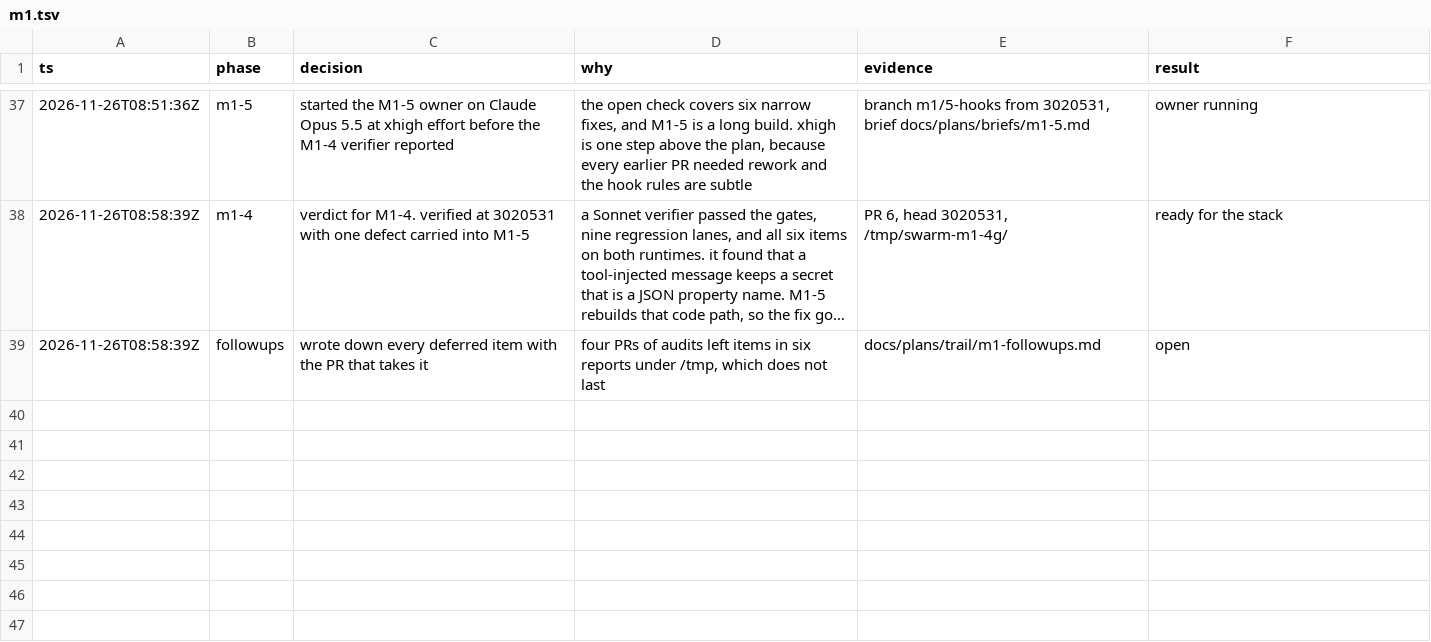
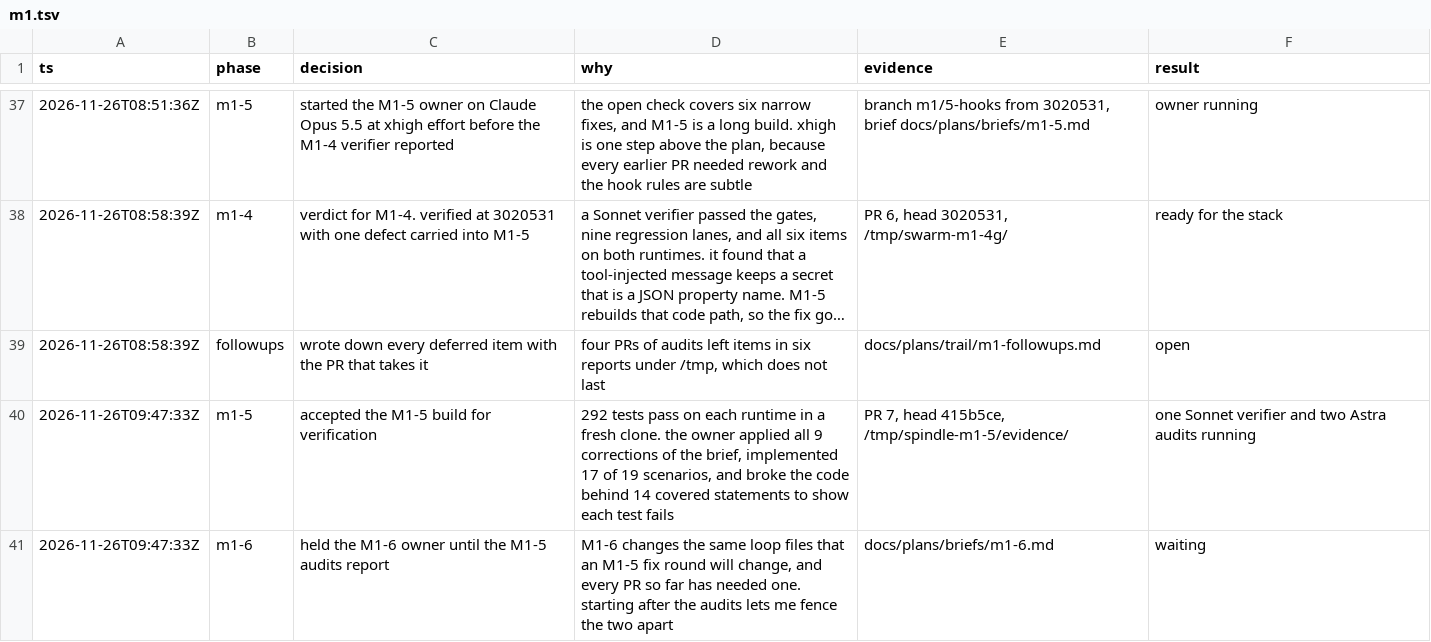
Before and after one commit to zacharytamas/spindle-runtime, a TSV file: docs/plans/trail/m1.tsv, drawn as a sheet; only a part is shown, gaps mark what is left out; long unchanged cells end in …; the diff names each change by its address in the sheet, - before the commit and + after, or states it on an @@ line.

Commit message:
Log the M1-5 verification in the decision trail

```diff
--- a/docs/plans/trail/m1.tsv
+++ b/docs/plans/trail/m1.tsv
+row 40: 2026-11-26T09:47:33Z | m1-5 | accepted the M1-5 build for verification | 292 tests pass on each runtime in a fresh clone. the owner applied all 9 corrections of the brief, implemented 17 of 19 scenarios, and broke the code behind 14 covered statements to show each test fails | PR 7, head 415b5ce, /tmp/spindle-m1-5/evidence/ | one Sonnet verifier and two Astra audits running
+row 41: 2026-11-26T09:47:33Z | m1-6 | held the M1-6 owner until the M1-5 audits report | M1-6 changes the same loop files that an M1-5 fix round will change, and every PR so far has needed one. starting after the audits lets me fence the two apart | docs/plans/briefs/m1-6.md | waiting
```
